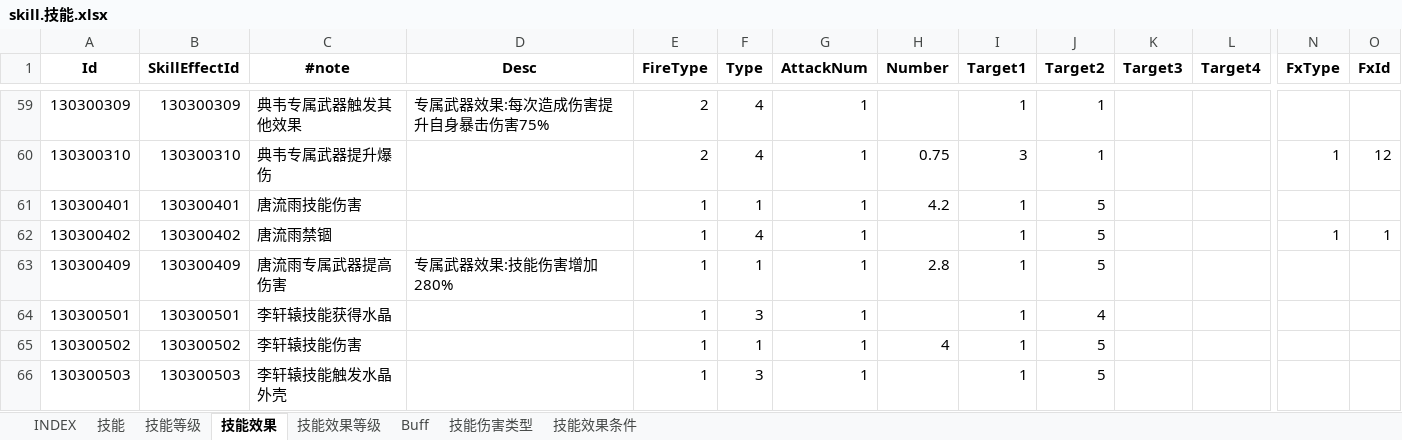
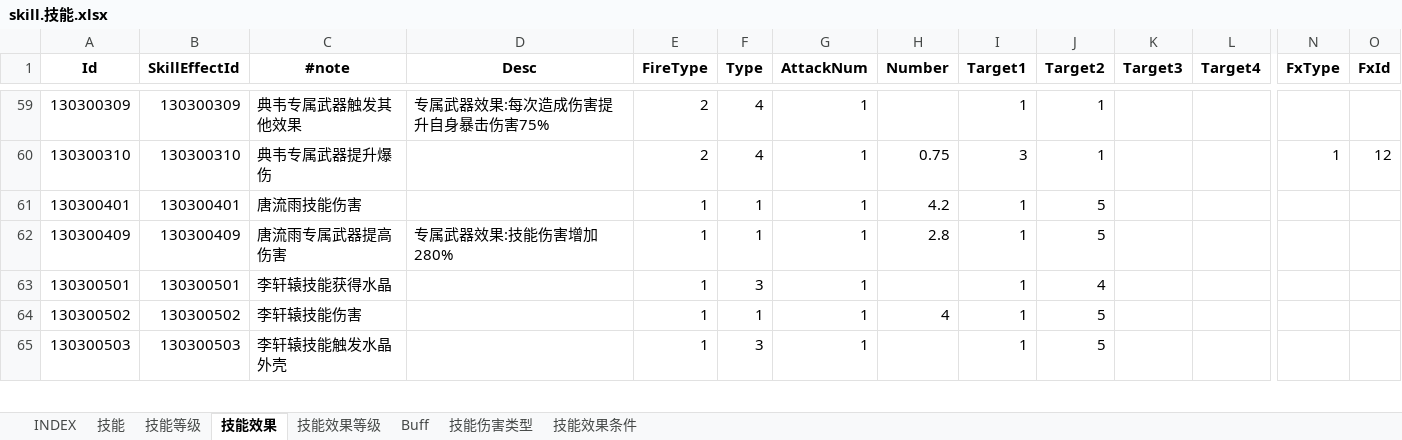
Before and after one commit to hataksumo/ExcelToLua, an Excel workbook: Excel/镇魂街/skill.技能.xlsx, sheet 技能效果, drawn as a sheet; only a part is shown, gaps mark what is left out; values as stored, in another font and other column widths than the file's, no borders; rows hold the shown columns only; the diff names each change by its address in the sheet, - before the commit and + after, or states it on an @@ line.

```diff
--- a/Excel/镇魂街/skill.技能.xlsx (sheet 技能效果)
+++ b/Excel/镇魂街/skill.技能.xlsx (sheet 技能效果)
-row 62: 130300402 | 130300402 | 唐流雨禁锢 |  | 1 | 4 | 1 |  | 1 | 5 |  |  | 1 | 1
```
Also changed, not shown: sheet 技能效果等级, sheet Buff, sheet 技能伤害类型, formulas that keep their value, Excel/镇魂街/property.属性.xlsx.
